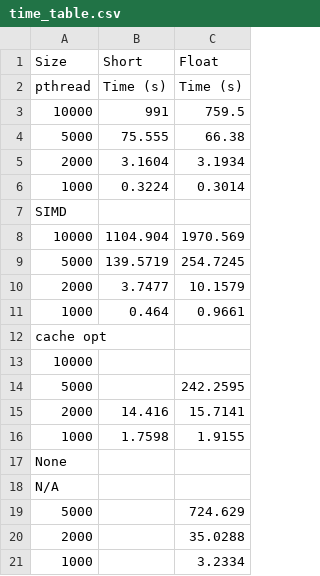
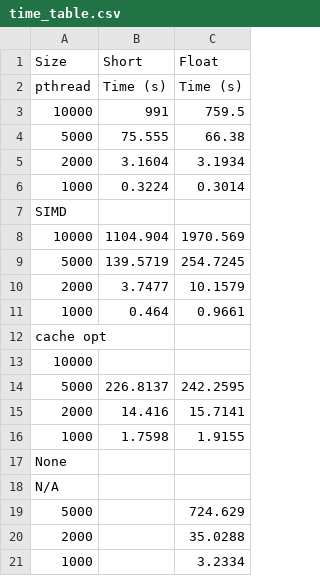
Before and after one commit to rienajahnke1/ECSE4320_Adv_CompSys, a CSV file: project_2/time_table.csv, drawn as a sheet.

Commit message:
more values

```diff
--- a/project_2/time_table.csv
+++ b/project_2/time_table.csv
@@ -13,3 +13,3 @@ cache opt,,
 10000,,
-5000,,242.2595
+5000,226.8137,242.2595
 2000,14.416,15.7141
```
Also changed, not shown: 5 other files.
